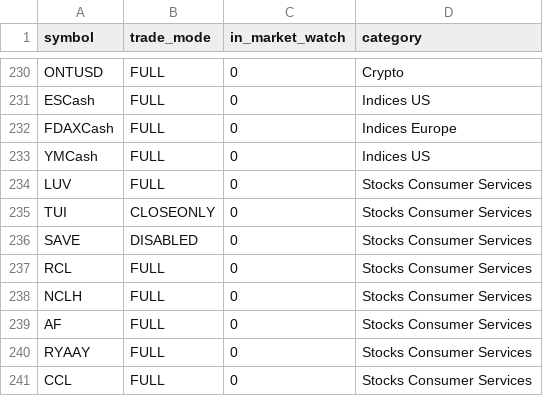
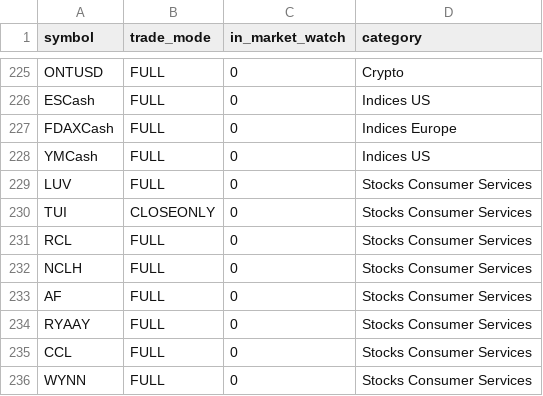
Before and after one commit to Yevhen79/Counter-MT-accs, a CSV file: data/last-run/mt5_symbols_MT5_Market.csv, drawn as a sheet; only a part is shown, gaps mark what is left out; the shorter side is filled out with more unchanged rows; the diff covers the shown part only.

```diff
--- a/data/last-run/mt5_symbols_MT5_Market.csv
+++ b/data/last-run/mt5_symbols_MT5_Market.csv
@@ -235,3 +230,2 @@ LUV,FULL,0,Stocks Consumer Services
 TUI,CLOSEONLY,0,Stocks Consumer Services
-SAVE,DISABLED,0,Stocks Consumer Services
 RCL,FULL,0,Stocks Consumer Services
```
Also changed, not shown: 5 removed rows elsewhere in this file, data/history.csv, data/last-run/mt5_symbols_MT5_Instant.csv, 7 other files.
